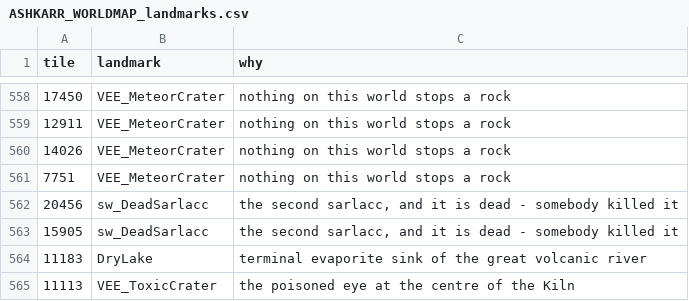
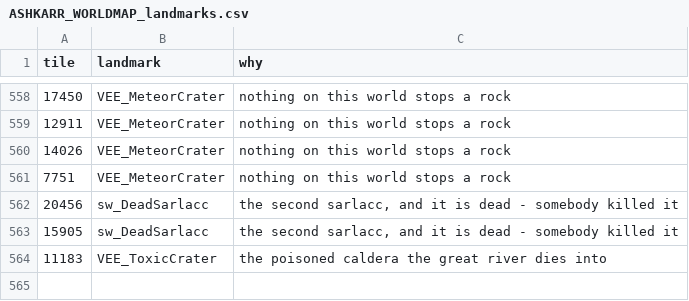
Before and after one commit to Lmandrake/RimMaster, a CSV file: world/ASHKARR_WORLDMAP_landmarks.csv, drawn as a sheet; only a part is shown, gaps mark what is left out.

Commit message:
The crater moves to where the owner meant it: the river's death at the Kiln
'At the end of the river that leaves the Hollow Verge and enters the Kiln' - tile
11183, which is the great river's terminal sink, not the region's geometric
centre where I first put it.
11183 passed every crater rule but ONE: canSpawnOnRiver is false and the tile held
a Creek link. Rather than force it, the creek 11183<->16494 was removed, so the
river now runs down and stops AT the caldera rim - which is what a terminal lake
does anyway. 'Terheruay Poisoned Caldera'.
11113 restored to bundle state (Dunes); DryLake landmark back at 6253.
Also restored 141 mutators that clearing every link had silently taken with it -
100 River, plus Pond, Marshy, Oasis, VEE_SaltPlains, RiverDelta. A links wipe
removes the River mutator too, and nothing says so.

```diff
--- a/world/ASHKARR_WORLDMAP_landmarks.csv
+++ b/world/ASHKARR_WORLDMAP_landmarks.csv
@@ -563,3 +563,2 @@ tile,landmark,why
 15905,sw_DeadSarlacc,"the second sarlacc, and it is dead - somebody killed it"
-11183,DryLake,terminal evaporite sink of the great volcanic river
-11113,VEE_ToxicCrater,the poisoned eye at the centre of the Kiln
+11183,VEE_ToxicCrater,the poisoned caldera the great river dies into
```
Also changed, not shown: world/ASHKARR_WORLDMAP_links.csv, world/ASHKARR_WORLDMAP_mutators.csv.
